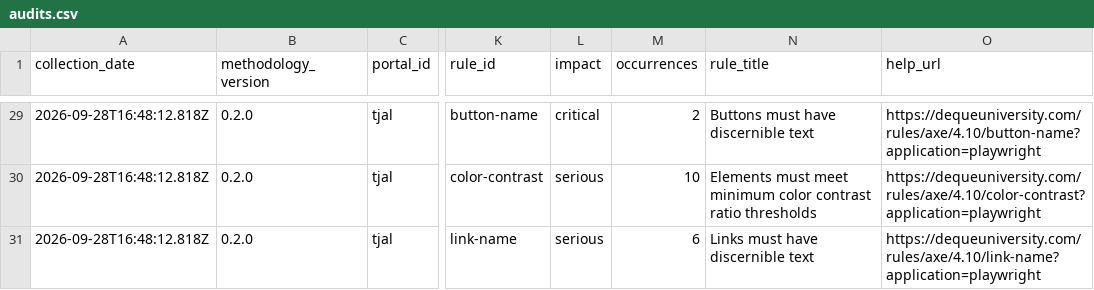
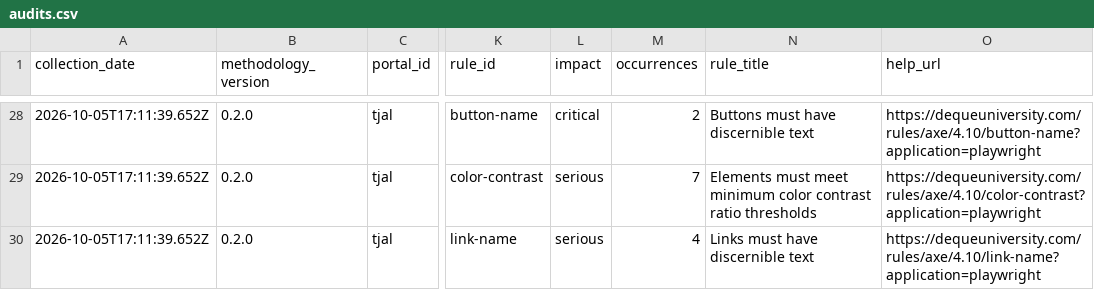
Before and after one commit to millersantosbr/AcessaBR, a CSV file: site/data/audits.csv, drawn as a sheet; only a part is shown, gaps mark what is left out; addresses are those after the commit; the diff covers the shown part only; the diff names each change by its address in the sheet, - before the commit and + after, or states it on an @@ line.

```diff
--- a/site/data/audits.csv
+++ b/site/data/audits.csv
-A28:A30 (collection_date): 2026-09-28T16:48:12.818Z
+A28:A30 (collection_date): 2026-10-05T17:11:39.652Z
-M29 (occurrences): 10
+M29 (occurrences): 7
-M30 (occurrences): 6
+M30 (occurrences): 4
```
Also changed, not shown: 1 removed row and 28 edited cells elsewhere in this file, 2 other files.
